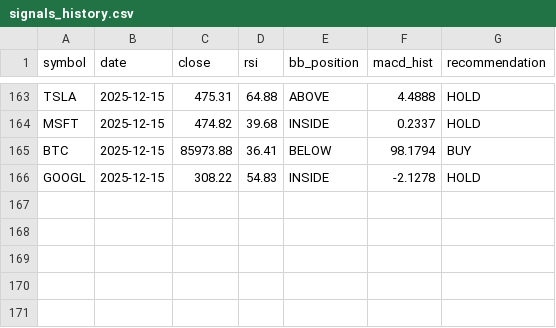
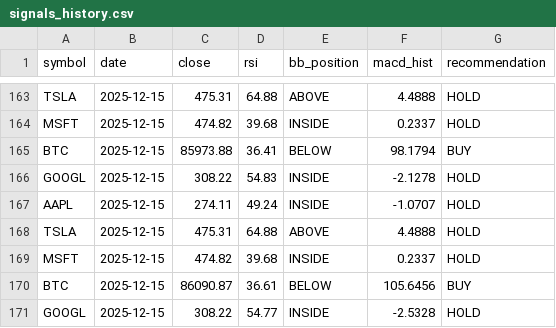
Before and after one commit to jauresfranck/pipeline_donnes-collectes_nettoye, a CSV file: data/signals_history.csv, drawn as a sheet; only a part is shown, gaps mark what is left out.

```diff
--- a/data/signals_history.csv
+++ b/data/signals_history.csv
@@ -166 +166,6 @@ BTC,2025-12-15,85973.88,36.41,BELOW,98.1794,BUY
 GOOGL,2025-12-15,308.22,54.83,INSIDE,-2.1278,HOLD
+AAPL,2025-12-15,274.11,49.24,INSIDE,-1.0707,HOLD
+TSLA,2025-12-15,475.31,64.88,ABOVE,4.4888,HOLD
+MSFT,2025-12-15,474.82,39.68,INSIDE,0.2337,HOLD
+BTC,2025-12-15,86090.87,36.61,BELOW,105.6456,BUY
+GOOGL,2025-12-15,308.22,54.77,INSIDE,-2.5328,HOLD
```
Also changed, not shown: data/AAPL.csv, data/ALL_YFINANCE.csv, 5 other files.
